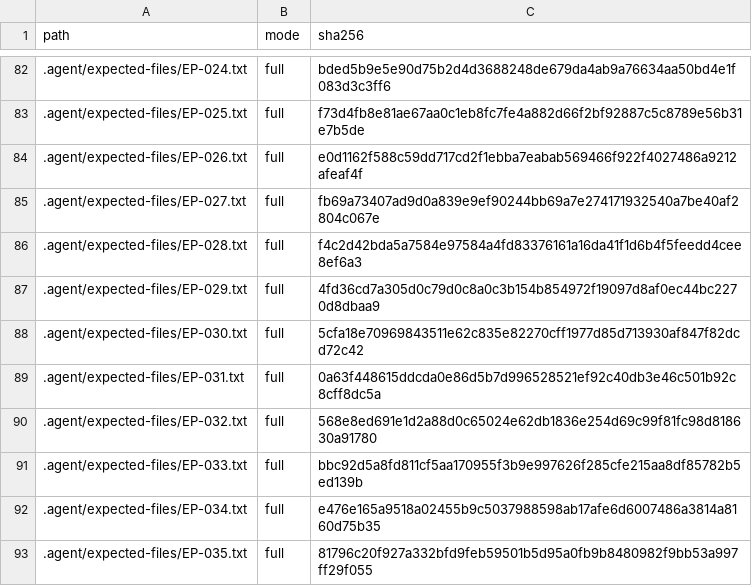
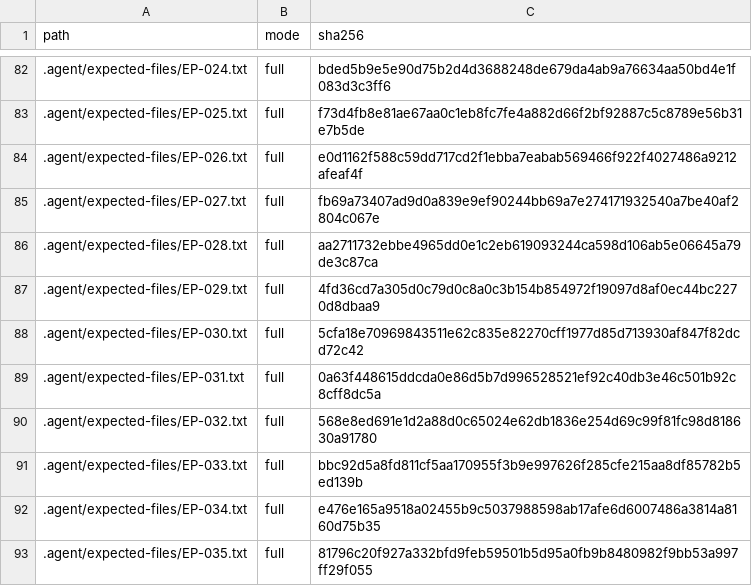
Before and after one commit to dominator509/Wiremudder, a TSV file: .agent/AUTHORITY_FILES.tsv, drawn as a sheet; only a part is shown, gaps mark what is left out.

Commit message:
EP-028: static fence adds AUTHORITY_FILES.tsv; ledger rows synced to locked milestone fences (M2/M3/M5) and fence hash refreshed

```diff
--- a/.agent/AUTHORITY_FILES.tsv
+++ b/.agent/AUTHORITY_FILES.tsv
@@ -85,3 +85,3 @@ path	mode	sha256
 .agent/expected-files/EP-027.txt	full	fb69a73407ad9d0a839e9ef90244bb69a7e274171932540a7be40af2804c067e
-.agent/expected-files/EP-028.txt	full	f4c2d42bda5a7584e97584a4fd83376161a16da41f1d6b4f5feedd4cee8ef6a3
+.agent/expected-files/EP-028.txt	full	aa2711732ebbe4965dd0e1c2eb619093244ca598d106ab5e06645a79de3c87ca
 .agent/expected-files/EP-029.txt	full	4fd36cd7a305d0c79d0c8a0c3b154b854972f19097d8af0ec44bc2270d8dbaa9
```
Also changed, not shown: 1 other file.
